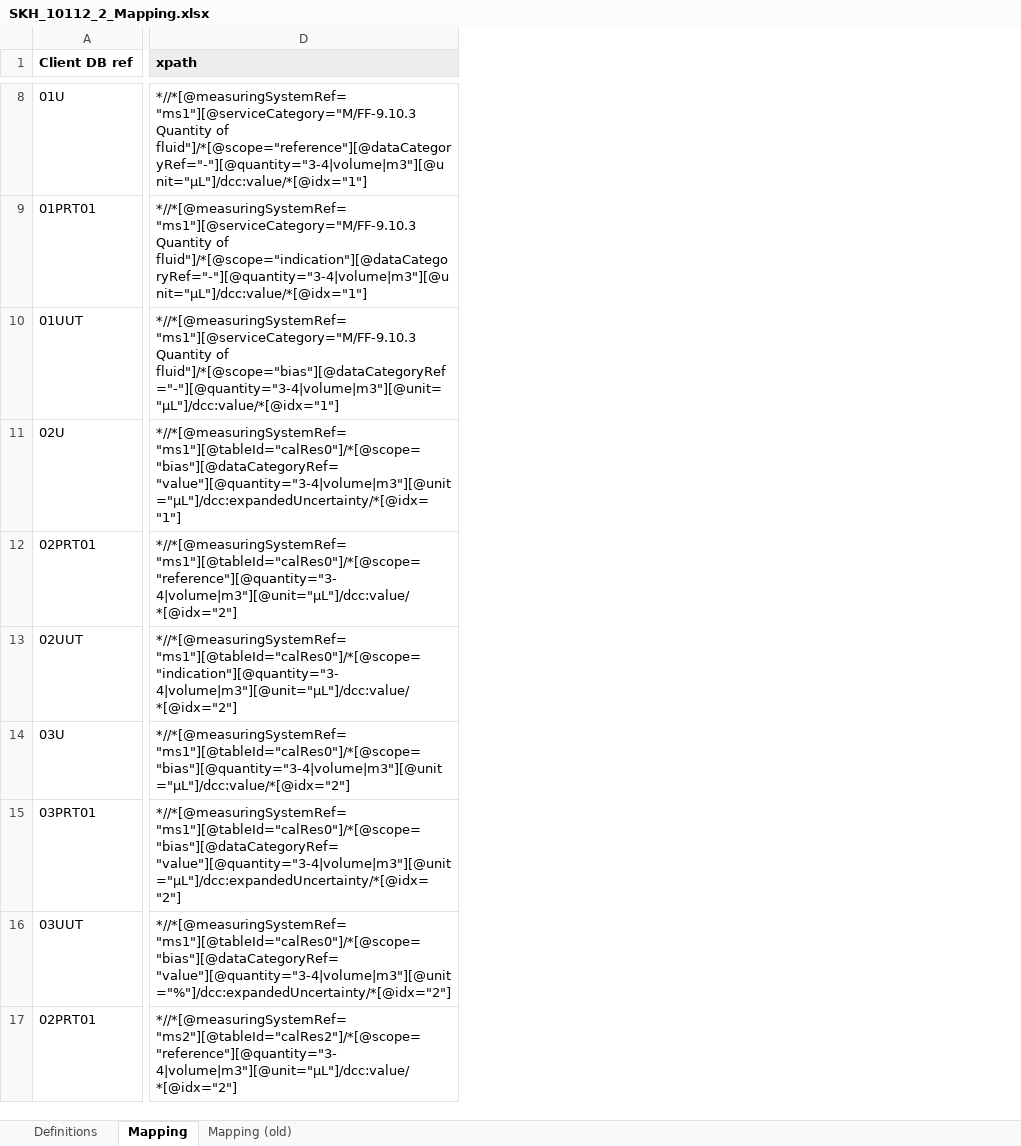
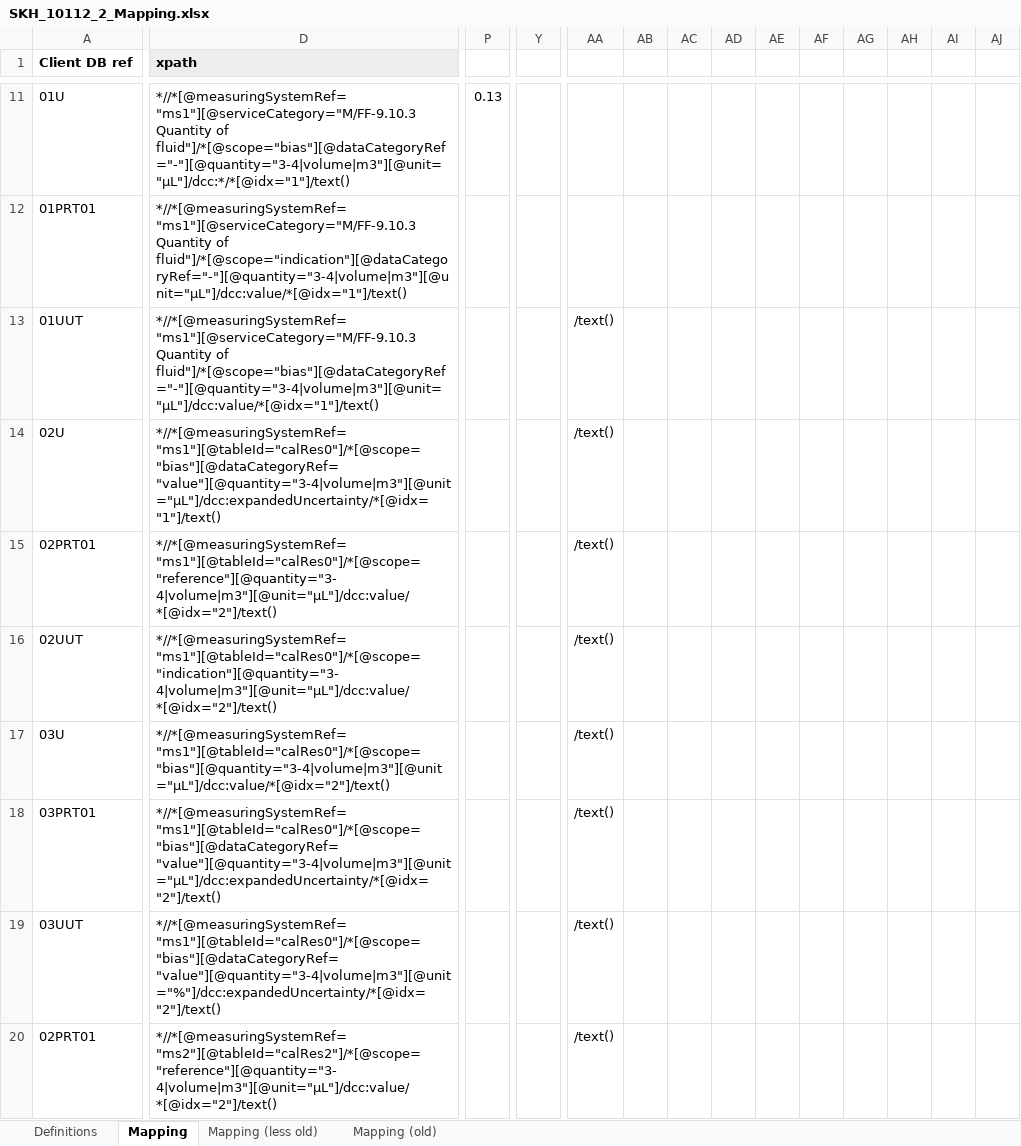
Before and after one commit to TC-IM-1448/DCC-Tables, an Excel workbook: SKH_10112_2_Mapping.xlsx, sheet Mapping, drawn as a sheet; only a part is shown, gaps mark what is left out; values as stored, in another font and other column widths than the file's, no borders; addresses are those after the commit; the diff covers the shown part only; the diff names each change by its address in the sheet, - before the commit and + after, or states it on an @@ line.

```diff
--- a/SKH_10112_2_Mapping.xlsx (sheet Mapping)
+++ b/SKH_10112_2_Mapping.xlsx (sheet Mapping)
+sheet tab: Mapping (less old)
+column P, row 11: 0.13
+column Y, empty
+column AA, rows 13-20: all /text()
+column AB, empty
+column AC, empty
+column AD, empty
+column AE, empty
+column AF, empty
+column AG, empty
+column AH, empty
+column AI, empty
+column AJ, empty
-D11 (xpath): …Quantity of fluid"]/*[@scope="reference"][@dataCategoryRef="-"][@quantity="3-4|volume|m3"][@unit="µL"]/dcc:value/*[@idx="1"]
+D11 (xpath): …Quantity of fluid"]/*[@scope="bias"][@dataCategoryRef="-"][@quantity="3-4|volume|m3"][@unit="µL"]/dcc:*/*[@idx="1"]/text()
-D12 (xpath): …Quantity of fluid"]/*[@scope="indication"][@dataCategoryRef="-"][@quantity="3-4|volume|m3"][@unit="µL"]/dcc:value/*[@idx="1"]
+D12 (xpath): …Quantity of fluid"]/*[@scope="indication"][@dataCategoryRef="-"][@quantity="3-4|volume|m3"][@unit="µL"]/dcc:value/*[@idx="1"]/text()
-D13 (xpath): …Quantity of fluid"]/*[@scope="bias"][@dataCategoryRef="-"][@quantity="3-4|volume|m3"][@unit="µL"]/dcc:value/*[@idx="1"]
+D13 (xpath): …Quantity of fluid"]/*[@scope="bias"][@dataCategoryRef="-"][@quantity="3-4|volume|m3"][@unit="µL"]/dcc:value/*[@idx="1"]/text()
-D14 (xpath): *//*[@measuringSystemRef="ms1"][@tableId="calRes0"]/*[@scope="bias"][@dataCategoryRef="value"][@quantity="3-4|volume|m3"][@unit="µL"]/dcc:expandedUncertainty/*[@idx="1"]
+D14 (xpath): *//*[@measuringSystemRef="ms1"][@tableId="calRes0"]/*[@scope="bias"][@dataCategoryRef="value"][@quantity="3-4|volume|m3"][@unit="µL"]/dcc:expandedUncertainty/*[@idx="1"]/text()
-D15 (xpath): *//*[@measuringSystemRef="ms1"][@tableId="calRes0"]/*[@scope="reference"][@quantity="3-4|volume|m3"][@unit="µL"]/dcc:value/*[@idx="2"]
+D15 (xpath): *//*[@measuringSystemRef="ms1"][@tableId="calRes0"]/*[@scope="reference"][@quantity="3-4|volume|m3"][@unit="µL"]/dcc:value/*[@idx="2"]/text()
-D16 (xpath): *//*[@measuringSystemRef="ms1"][@tableId="calRes0"]/*[@scope="indication"][@quantity="3-4|volume|m3"][@unit="µL"]/dcc:value/*[@idx="2"]
+D16 (xpath): *//*[@measuringSystemRef="ms1"][@tableId="calRes0"]/*[@scope="indication"][@quantity="3-4|volume|m3"][@unit="µL"]/dcc:value/*[@idx="2"]/text()
-D17 (xpath): *//*[@measuringSystemRef="ms1"][@tableId="calRes0"]/*[@scope="bias"][@quantity="3-4|volume|m3"][@unit="µL"]/dcc:value/*[@idx="2"]
+D17 (xpath): *//*[@measuringSystemRef="ms1"][@tableId="calRes0"]/*[@scope="bias"][@quantity="3-4|volume|m3"][@unit="µL"]/dcc:value/*[@idx="2"]/text()
-D18 (xpath): *//*[@measuringSystemRef="ms1"][@tableId="calRes0"]/*[@scope="bias"][@dataCategoryRef="value"][@quantity="3-4|volume|m3"][@unit="µL"]/dcc:expandedUncertainty/*[@idx="2"]
+D18 (xpath): *//*[@measuringSystemRef="ms1"][@tableId="calRes0"]/*[@scope="bias"][@dataCategoryRef="value"][@quantity="3-4|volume|m3"][@unit="µL"]/dcc:expandedUncertainty/*[@idx="2"]/text()
-D19 (xpath): *//*[@measuringSystemRef="ms1"][@tableId="calRes0"]/*[@scope="bias"][@dataCategoryRef="value"][@quantity="3-4|volume|m3"][@unit="%"]/dcc:expandedUncertainty/*[@idx="2"]
+D19 (xpath): *//*[@measuringSystemRef="ms1"][@tableId="calRes0"]/*[@scope="bias"][@dataCategoryRef="value"][@quantity="3-4|volume|m3"][@unit="%"]/dcc:expandedUncertainty/*[@idx="2"]/text()
-D20 (xpath): *//*[@measuringSystemRef="ms2"][@tableId="calRes2"]/*[@scope="reference"][@quantity="3-4|volume|m3"][@unit="µL"]/dcc:value/*[@idx="2"]
+D20 (xpath): *//*[@measuringSystemRef="ms2"][@tableId="calRes2"]/*[@scope="reference"][@quantity="3-4|volume|m3"][@unit="µL"]/dcc:value/*[@idx="2"]/text()
```
Also changed, not shown: 3 added rows, 31 added columns, 2 removed columns, 35 edited cells and cell formats elsewhere in this sheet, sheet Definitions, formulas that keep their value.
